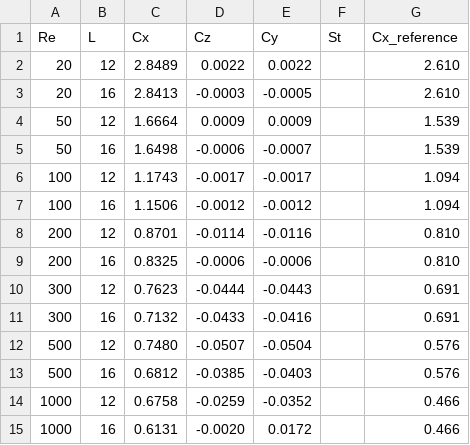
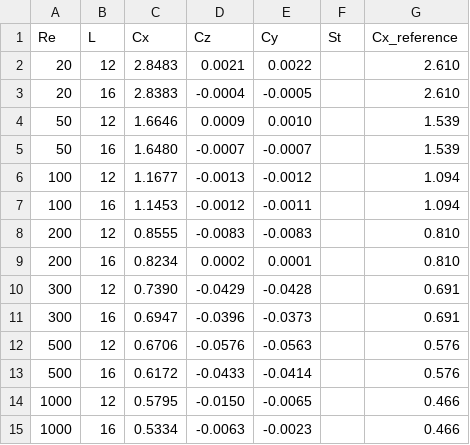
Before and after one commit to liaboero/stackoverflow, a CSV file: soufflerie-rs/validation/sphere_re.csv, drawn as a sheet.

```diff
--- a/soufflerie-rs/validation/sphere_re.csv
+++ b/soufflerie-rs/validation/sphere_re.csv
@@ -1,15 +1,15 @@
 Re,L,Cx,Cz,Cy,St,Cx_reference
-20,12,2.8489,0.0022,0.0022,,2.610
-20,16,2.8413,-0.0003,-0.0005,,2.610
-50,12,1.6664,0.0009,0.0009,,1.539
-50,16,1.6498,-0.0006,-0.0007,,1.539
-100,12,1.1743,-0.0017,-0.0017,,1.094
-100,16,1.1506,-0.0012,-0.0012,,1.094
-200,12,0.8701,-0.0114,-0.0116,,0.810
-200,16,0.8325,-0.0006,-0.0006,,0.810
-300,12,0.7623,-0.0444,-0.0443,,0.691
-300,16,0.7132,-0.0433,-0.0416,,0.691
-500,12,0.7480,-0.0507,-0.0504,,0.576
-500,16,0.6812,-0.0385,-0.0403,,0.576
-1000,12,0.6758,-0.0259,-0.0352,,0.466
-1000,16,0.6131,-0.0020,0.0172,,0.466
+20,12,2.8483,0.0021,0.0022,,2.610
+20,16,2.8383,-0.0004,-0.0005,,2.610
+50,12,1.6646,0.0009,0.0010,,1.539
+50,16,1.6480,-0.0007,-0.0007,,1.539
+100,12,1.1677,-0.0013,-0.0012,,1.094
+100,16,1.1453,-0.0012,-0.0011,,1.094
+200,12,0.8555,-0.0083,-0.0083,,0.810
+200,16,0.8234,0.0002,0.0001,,0.810
+300,12,0.7390,-0.0429,-0.0428,,0.691
+300,16,0.6947,-0.0396,-0.0373,,0.691
+500,12,0.6706,-0.0576,-0.0563,,0.576
+500,16,0.6172,-0.0433,-0.0414,,0.576
+1000,12,0.5795,-0.0150,-0.0065,,0.466
+1000,16,0.5334,-0.0063,-0.0023,,0.466
```
Also changed, not shown: soufflerie-rs/validation/aile3d.csv, 9 other files.
